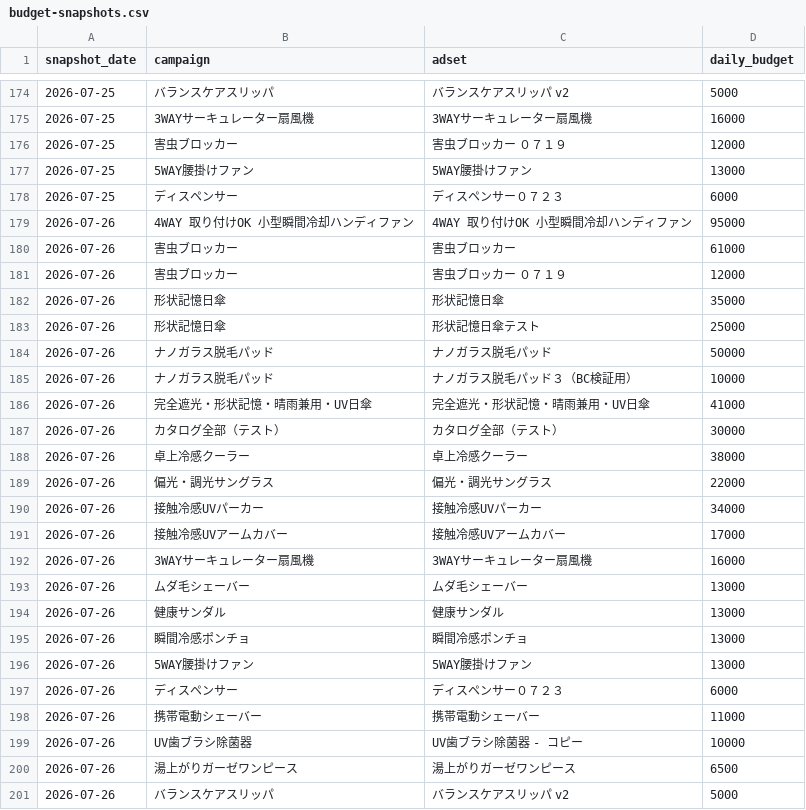
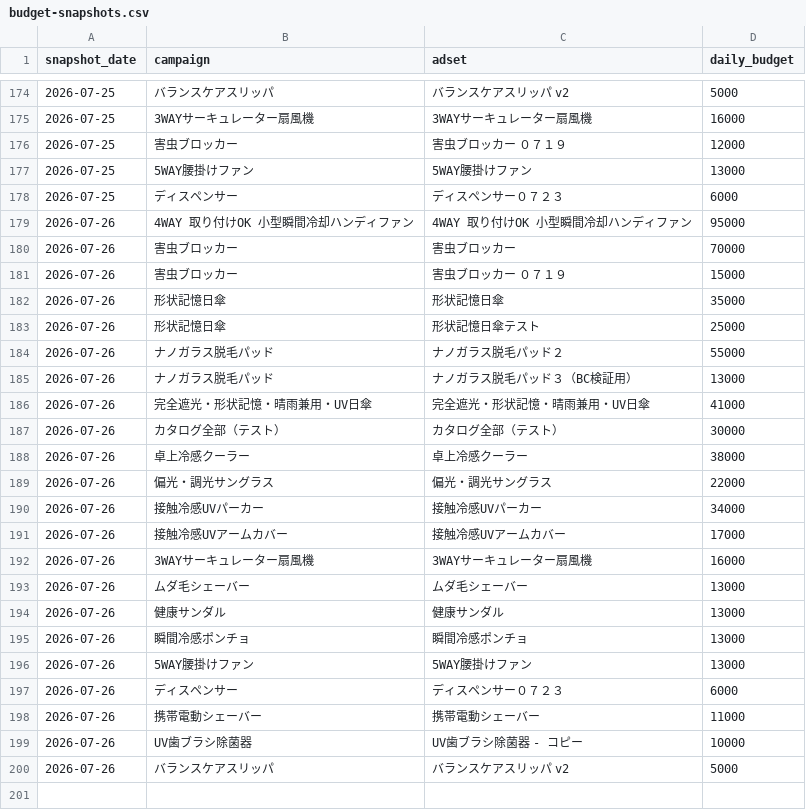
Before and after one commit to finracofficial-cmd/LOOana, a CSV file: data/budget-snapshots.csv, drawn as a sheet; only a part is shown, gaps mark what is left out.

```diff
--- a/data/budget-snapshots.csv
+++ b/data/budget-snapshots.csv
@@ -179,8 +179,8 @@ snapshot_date,campaign,adset,daily_budget
 2026-07-26,4WAY 取り付けOK 小型瞬間冷却ハンディファン,4WAY 取り付けOK 小型瞬間冷却ハンディファン,95000
-2026-07-26,害虫ブロッカー,害虫ブロッカー,61000
-2026-07-26,害虫ブロッカー,害虫ブロッカー ０７１９,12000
+2026-07-26,害虫ブロッカー,害虫ブロッカー,70000
+2026-07-26,害虫ブロッカー,害虫ブロッカー ０７１９,15000
 2026-07-26,形状記憶日傘,形状記憶日傘,35000
 2026-07-26,形状記憶日傘,形状記憶日傘テスト,25000
-2026-07-26,ナノガラス脱毛パッド,ナノガラス脱毛パッド,50000
-2026-07-26,ナノガラス脱毛パッド,ナノガラス脱毛パッド３（BC検証用）,10000
+2026-07-26,ナノガラス脱毛パッド,ナノガラス脱毛パッド２,55000
+2026-07-26,ナノガラス脱毛パッド,ナノガラス脱毛パッド３（BC検証用）,13000
 2026-07-26,完全遮光・形状記憶・晴雨兼用・UV日傘,完全遮光・形状記憶・晴雨兼用・UV日傘,41000
@@ -199,3 +199,2 @@ snapshot_date,campaign,adset,daily_budget
 2026-07-26,UV歯ブラシ除菌器,UV歯ブラシ除菌器 - コピー,10000
-2026-07-26,湯上がりガーゼワンピース,湯上がりガーゼワンピース,6500
 2026-07-26,バランスケアスリッパ,バランスケアスリッパ v2,5000
```
